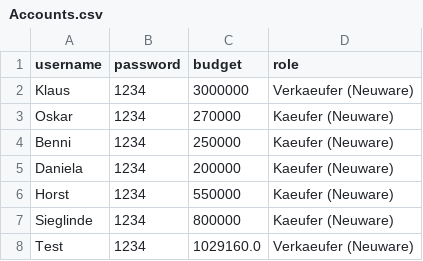
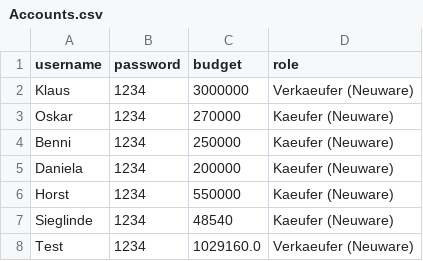
Before and after one commit to nhatlam96/gui-xtraktor, a CSV file: resources/csv/Accounts.csv, drawn as a sheet.

```diff
--- a/resources/csv/Accounts.csv
+++ b/resources/csv/Accounts.csv
@@ -6,3 +6,3 @@ Daniela,1234,200000,Kaeufer (Neuware)
 Horst,1234,550000,Kaeufer (Neuware)
-Sieglinde,1234,800000,Kaeufer (Neuware)
+Sieglinde,1234,48540,Kaeufer (Neuware)
 Test,1234,1029160.0,Verkaeufer (Neuware)
```
Also changed, not shown: 7 other files.
